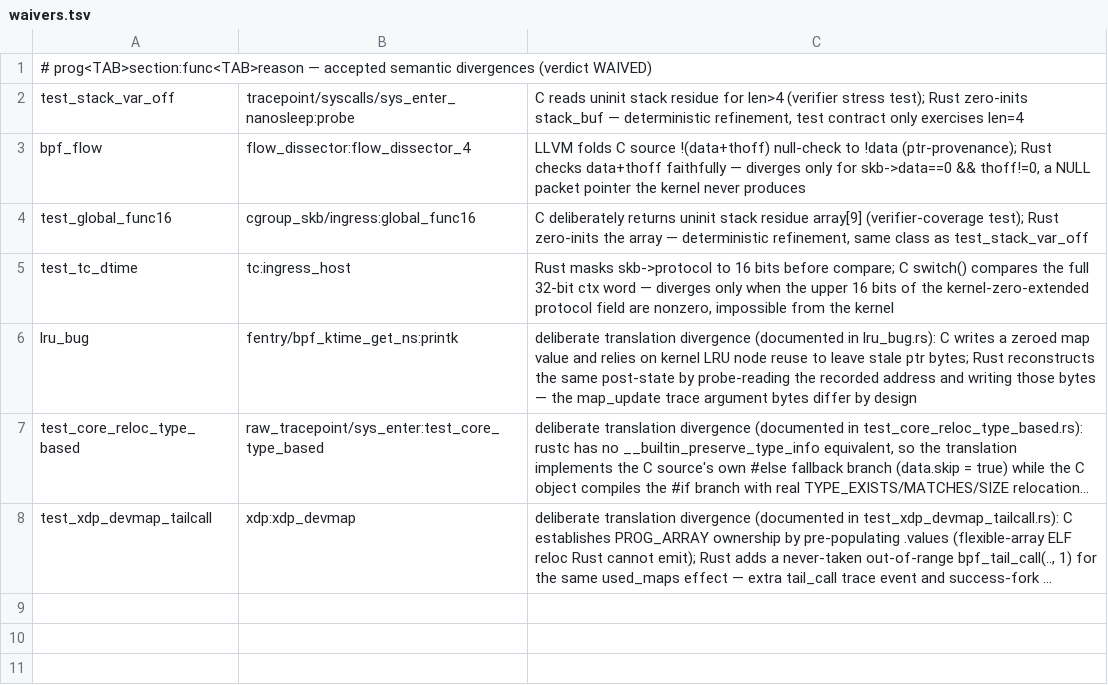
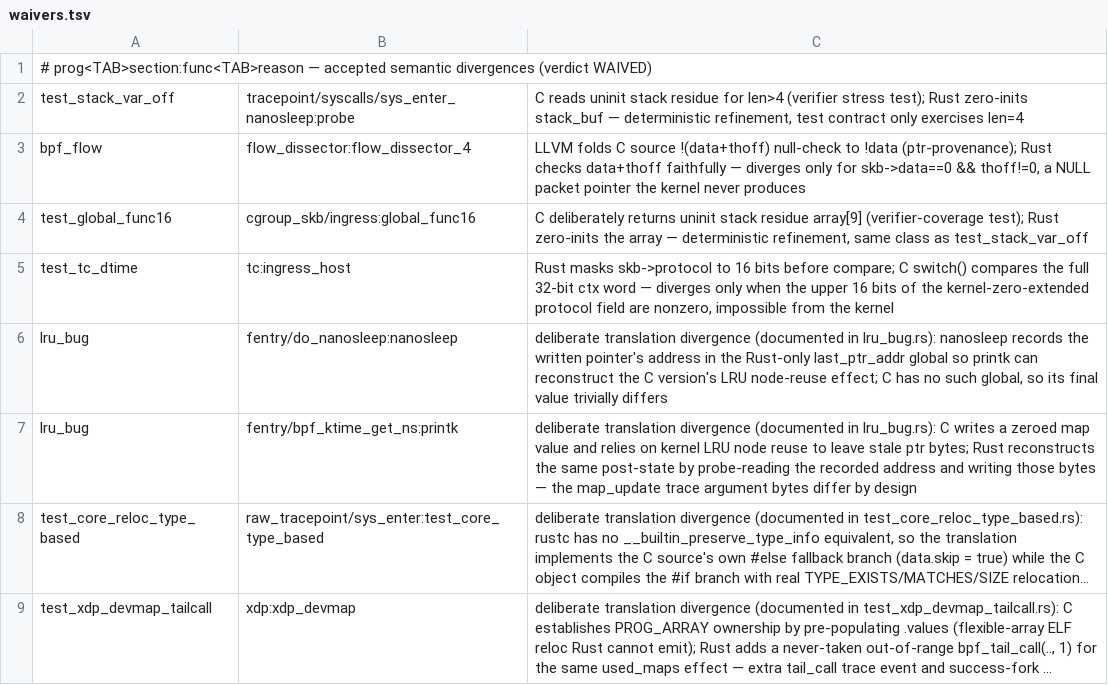
Before and after one commit to prozak/rust-selftests, a TSV file: equiv/waivers.tsv, drawn as a sheet; long unchanged cells end in …; the diff names each change by its address in the sheet, - before the commit and + after, or states it on an @@ line.

```diff
--- a/equiv/waivers.tsv
+++ b/equiv/waivers.tsv
+row 6: lru_bug | fentry/do_nanosleep:nanosleep | deliberate translation divergence (documented in lru_bug.rs): nanosleep records the written pointer's address in the Rust-only last_ptr_addr global so printk can reconstruct the C version's LRU node-reuse effect; C has no such global, so its final value trivially differs
```
Also changed, not shown: 17 other files.
